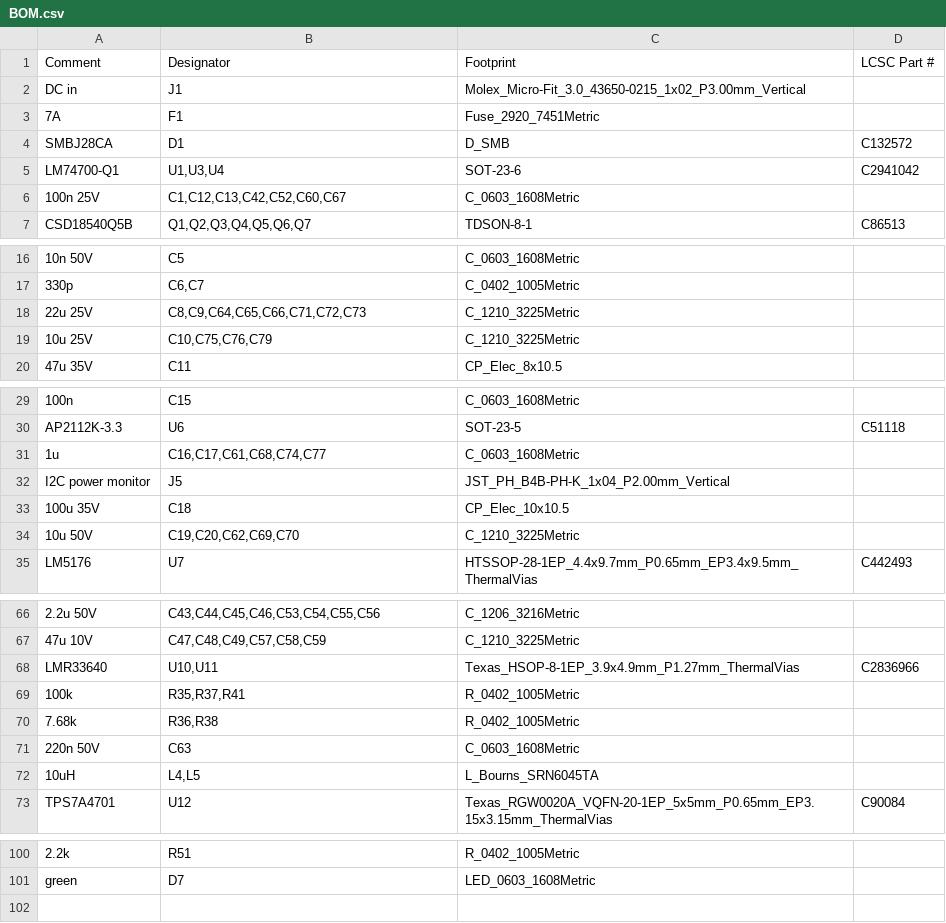
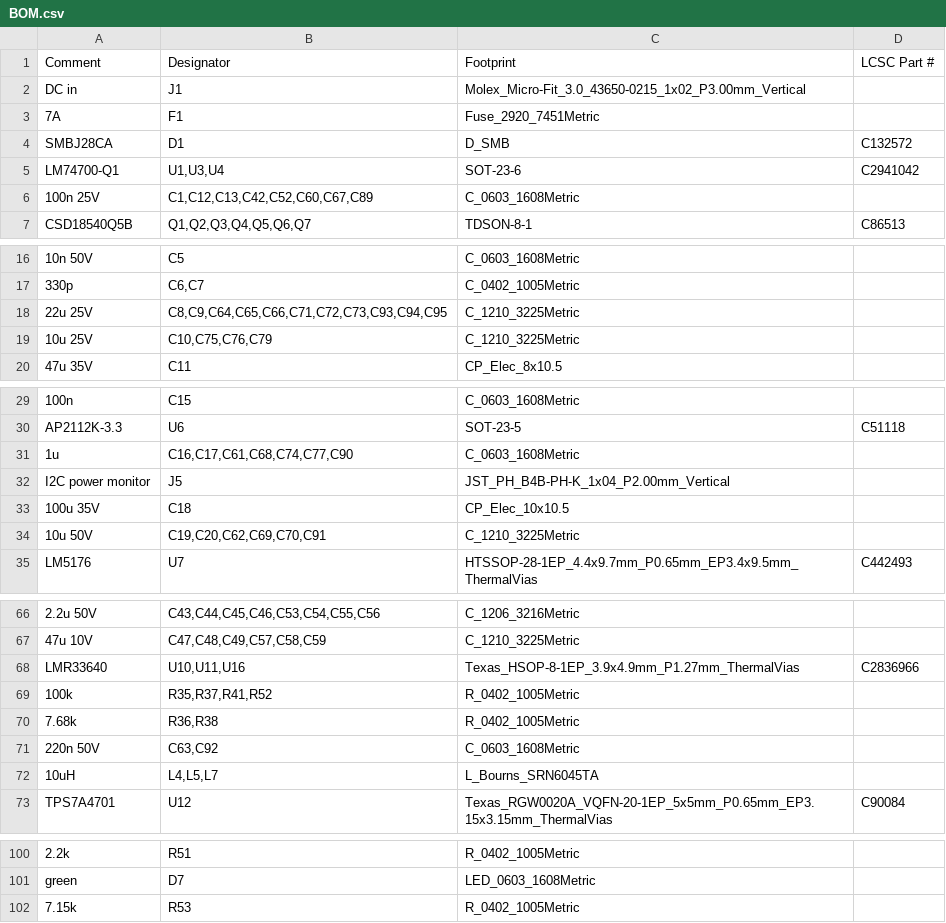
Before and after one commit to MitjaGrecky/Shtuka-druka, a CSV file: hardware/for-routing/PW/BOM.csv, drawn as a sheet; only a part is shown, gaps mark what is left out; the diff covers the shown part only; the diff names each change by its address in the sheet, - before the commit and + after, or states it on an @@ line.

```diff
--- a/hardware/for-routing/PW/BOM.csv
+++ b/hardware/for-routing/PW/BOM.csv
-B6 (Designator): C1,C12,C13,C42,C52,C60,C67
+B6 (Designator): C1,C12,C13,C42,C52,C60,C67,C89
-B18 (Designator): C8,C9,C64,C65,C66,C71,C72,C73
+B18 (Designator): C8,C9,C64,C65,C66,C71,C72,C73,C93,C94,C95
-B31 (Designator): C16,C17,C61,C68,C74,C77
+B31 (Designator): C16,C17,C61,C68,C74,C77,C90
-B34 (Designator): C19,C20,C62,C69,C70
+B34 (Designator): C19,C20,C62,C69,C70,C91
-B68 (Designator): U10,U11
+B68 (Designator): U10,U11,U16
-B69 (Designator): R35,R37,R41
+B69 (Designator): R35,R37,R41,R52
-B71 (Designator): C63
+B71 (Designator): C63,C92
-B72 (Designator): L4,L5
+B72 (Designator): L4,L5,L7
+row 102: 7.15k | R53 | R_0402_1005Metric
```
Also changed, not shown: 1 edited cell elsewhere in this file, hardware/for-routing/PW/BOM_notes.csv, 10 other files.
